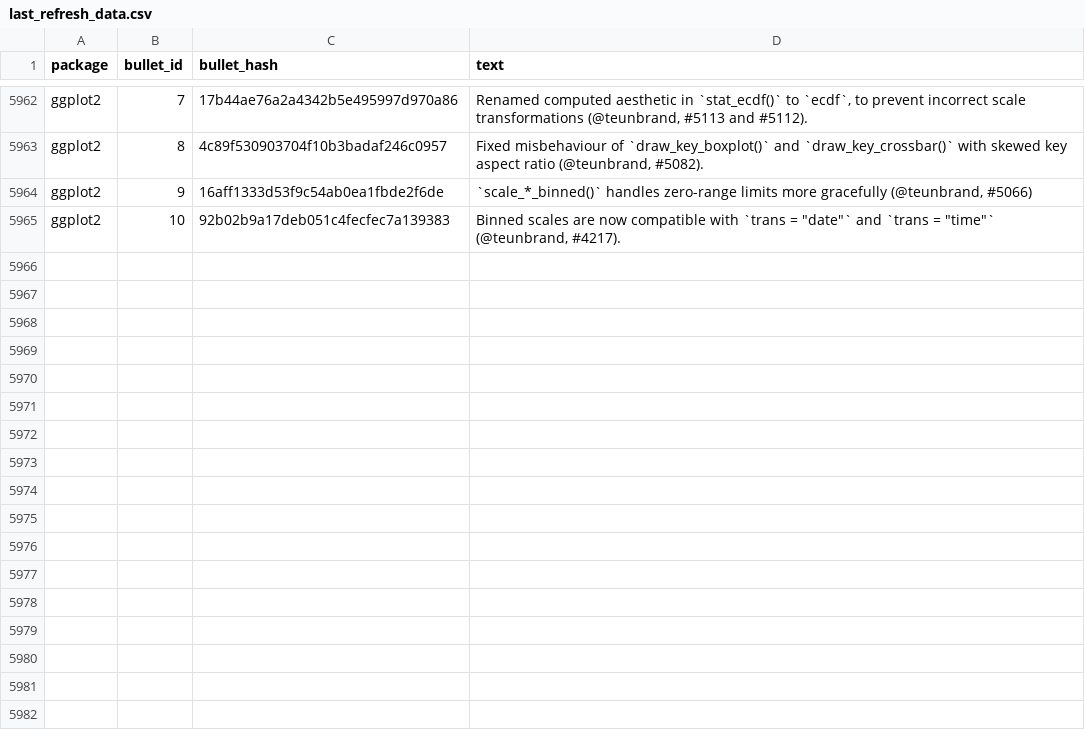
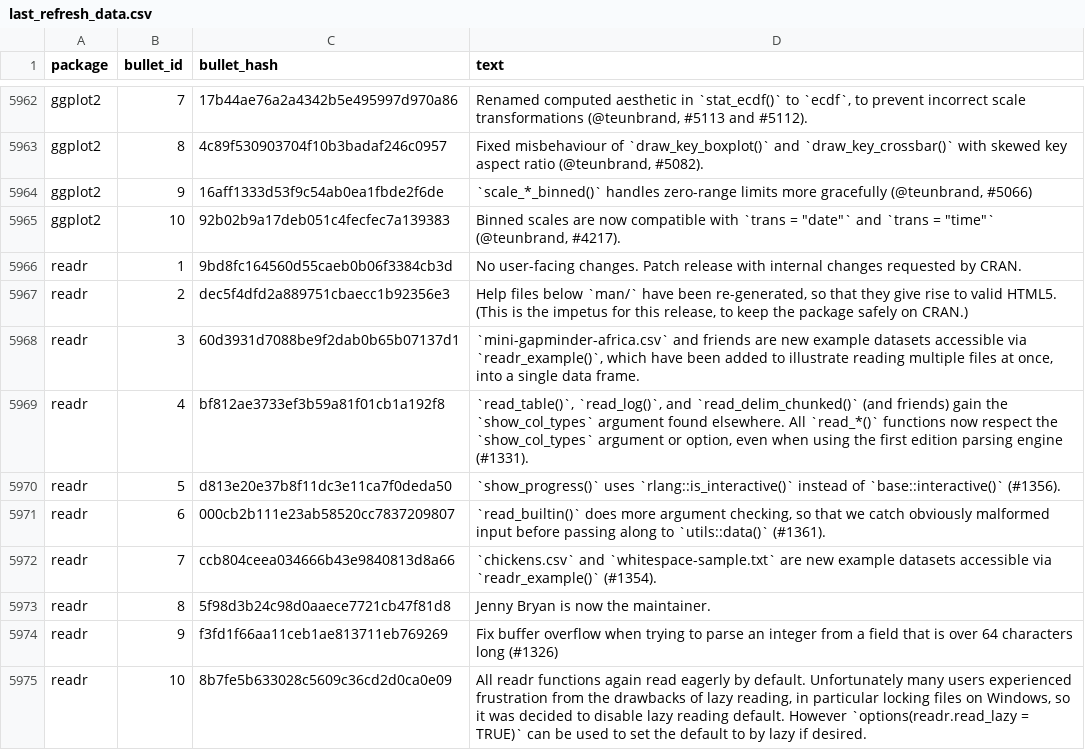
Before and after one commit to wurli/tidyverse-dev-bot, a CSV file: last_refresh_data.csv, drawn as a sheet; only a part is shown, gaps mark what is left out; the diff names each change by its address in the sheet, - before the commit and + after, or states it on an @@ line.

```diff
--- a/last_refresh_data.csv
+++ b/last_refresh_data.csv
+row 5966: readr | 1 | 9bd8fc164560d55caeb0b06f3384cb3d | No user-facing changes. Patch release with internal changes requested by CRAN.
+row 5967: readr | 2 | dec5f4dfd2a889751cbaecc1b92356e3 | Help files below `man/` have been re-generated, so that they give rise to valid HTML5. (This is the impetus for this release, to keep the package safely on CRAN.)
+row 5968: readr | 3 | 60d3931d7088be9f2dab0b65b07137d1 | `mini-gapminder-africa.csv` and friends are new example datasets accessible via `readr_example()`, which have been added to illustrate reading multiple files at once, into a single data frame.
+row 5969: readr | 4 | bf812ae3733ef3b59a81f01cb1a192f8 | `read_table()`, `read_log()`, and `read_delim_chunked()` (and friends) gain the `show_col_types` argument found elsewhere. All `read_*()` functions now respect the `show_col_types` argument or option, even when using the first edition parsing engine (#1331).
+row 5970: readr | 5 | d813e20e37b8f11dc3e11ca7f0deda50 | `show_progress()` uses `rlang::is_interactive()` instead of `base::interactive()` (#1356).
+row 5971: readr | 6 | 000cb2b111e23ab58520cc7837209807 | `read_builtin()` does more argument checking, so that we catch obviously malformed input before passing along to `utils::data()` (#1361).
+row 5972: readr | 7 | ccb804ceea034666b43e9840813d8a66 | `chickens.csv` and `whitespace-sample.txt` are new example datasets accessible via `readr_example()` (#1354).
+row 5973: readr | 8 | 5f98d3b24c98d0aaece7721cb47f81d8 | Jenny Bryan is now the maintainer.
+row 5974: readr | 9 | f3fd1f66aa11ceb1ae813711eb769269 | Fix buffer overflow when trying to parse an integer from a field that is over 64 characters long (#1326)
+row 5975: readr | 10 | 8b7fe5b633028c5609c36cd2d0ca0e09 | All readr functions again read eagerly by default. Unfortunately many users experienced frustration from the drawbacks of lazy reading, in particular locking files on Windows, so it was decided to disable lazy reading default. However `options(readr.read_lazy = TRUE)` can be used to set the default to by lazy if desired.
```
Also changed, not shown: 3 other files.
